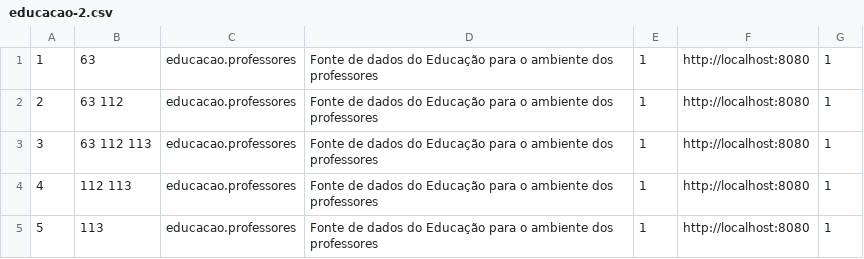
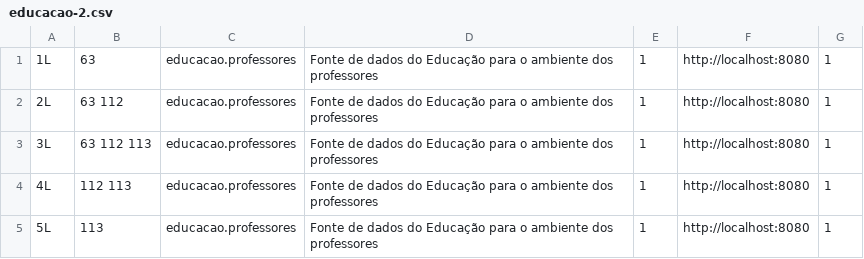
Before and after one commit to jbetha/teste, a CSV file: educacao-2.csv, drawn as a sheet.

Commit message:
Update educacao-2.csv

```diff
--- a/educacao-2.csv
+++ b/educacao-2.csv
@@ -1,5 +1,5 @@
-1, 63, educacao.professores, Fonte de dados do Educação para o ambiente dos professores, 1, http://localhost:8080, 1
-2, 63 112, educacao.professores, Fonte de dados do Educação para o ambiente dos professores, 1, http://localhost:8080, 1
-3, 63 112 113, educacao.professores, Fonte de dados do Educação para o ambiente dos professores, 1, http://localhost:8080, 1
-4, 112 113, educacao.professores, Fonte de dados do Educação para o ambiente dos professores, 1, http://localhost:8080, 1
-5, 113, educacao.professores, Fonte de dados do Educação para o ambiente dos professores, 1, http://localhost:8080, 1
+1L, 63, educacao.professores, Fonte de dados do Educação para o ambiente dos professores, 1, http://localhost:8080, 1
+2L, 63 112, educacao.professores, Fonte de dados do Educação para o ambiente dos professores, 1, http://localhost:8080, 1
+3L, 63 112 113, educacao.professores, Fonte de dados do Educação para o ambiente dos professores, 1, http://localhost:8080, 1
+4L, 112 113, educacao.professores, Fonte de dados do Educação para o ambiente dos professores, 1, http://localhost:8080, 1
+5L, 113, educacao.professores, Fonte de dados do Educação para o ambiente dos professores, 1, http://localhost:8080, 1
```
